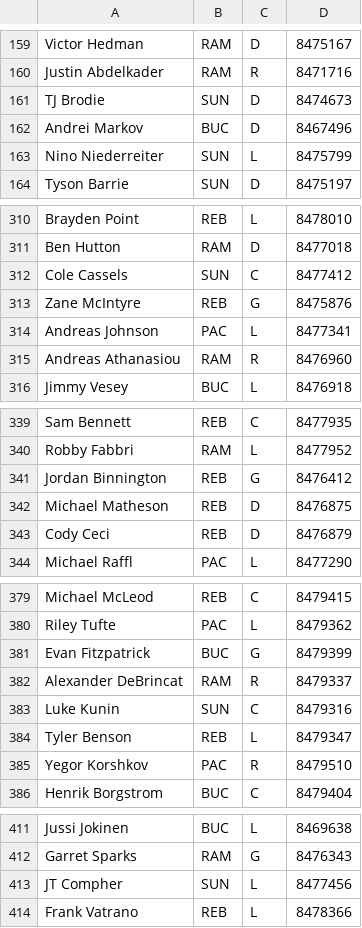
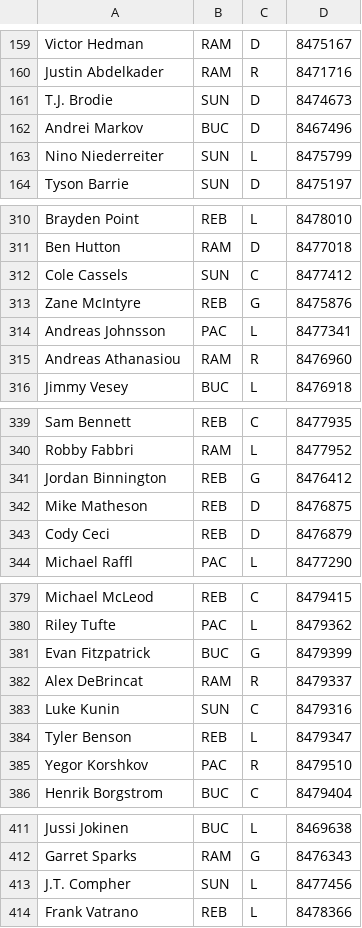
Before and after one commit to SunsHC/NCHLStats, a CSV file: NCHLStats/bin/Debug/DB NCHL.csv, drawn as a sheet; only a part is shown, gaps mark what is left out.

Commit message:
Change some names of the players to match those of Hockey News

```diff
--- a/NCHLStats/bin/Debug/DB NCHL.csv
+++ b/NCHLStats/bin/Debug/DB NCHL.csv
@@ -160,3 +160,3 @@ Victor Hedman,RAM,D,8475167
 Justin Abdelkader,RAM,R,8471716
-TJ Brodie,SUN,D,8474673
+T.J. Brodie,SUN,D,8474673
 Andrei Markov,BUC,D,8467496
@@ -313,3 +313,3 @@ Cole Cassels,SUN,C,8477412
 Zane McIntyre,REB,G,8475876
-Andreas Johnson,PAC,L,8477341
+Andreas Johnsson,PAC,L,8477341
 Andreas Athanasiou,RAM,R,8476960
@@ -341,3 +341,3 @@ Robby Fabbri,RAM,L,8477952
 Jordan Binnington,REB,G,8476412
-Michael Matheson,REB,D,8476875
+Mike Matheson,REB,D,8476875
 Cody Ceci,REB,D,8476879
@@ -381,3 +381,3 @@ Riley Tufte,PAC,L,8479362
 Evan Fitzpatrick,BUC,G,8479399
-Alexander DeBrincat,RAM,R,8479337
+Alex DeBrincat,RAM,R,8479337
 Luke Kunin,SUN,C,8479316
@@ -412,3 +412,3 @@ Jussi Jokinen,BUC,L,8469638
 Garret Sparks,RAM,G,8476343
-JT Compher,SUN,L,8477456
+J.T. Compher,SUN,L,8477456
 Frank Vatrano,REB,L,8478366
```
